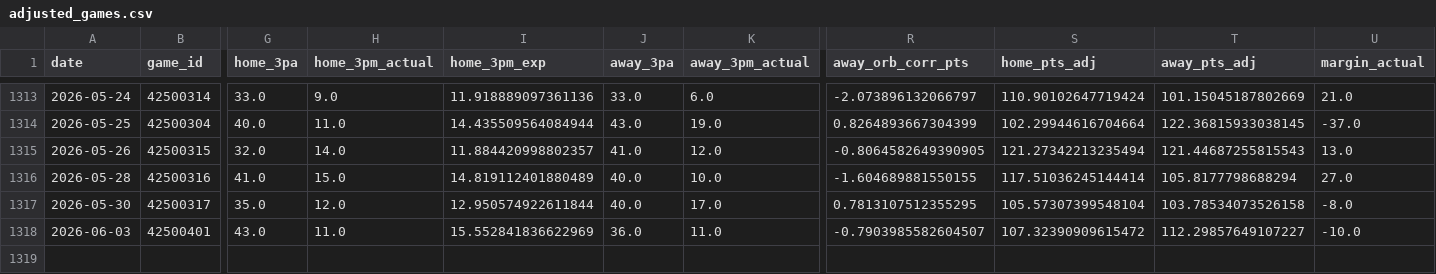
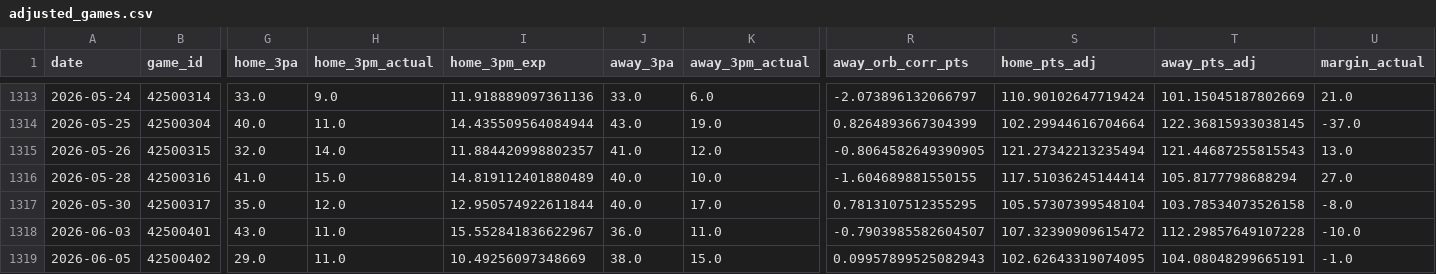
Before and after one commit to entropyisrude/nba-luck-adjustment, a CSV file: data/adjusted_games.csv, drawn as a sheet; only a part is shown, gaps mark what is left out; rows hold the shown columns only; the diff names each change by its address in the sheet, - before the commit and + after, or states it on an @@ line.

```diff
--- a/data/adjusted_games.csv
+++ b/data/adjusted_games.csv
-I1318 (home_3pm_exp): 15.552841836622969
+I1318 (home_3pm_exp): 15.552841836622967
-T1318 (away_pts_adj): 112.29857649107227
+T1318 (away_pts_adj): 112.29857649107228
+row 1319: 2026-06-05 | 42500402 | 29.0 | 11.0 | 10.49256097348669 | 38.0 | 15.0 | 0.09957899525082943 | 102.62643319074095 | 104.08048299665191 | -1.0
```
Also changed, not shown: 10 other files.
